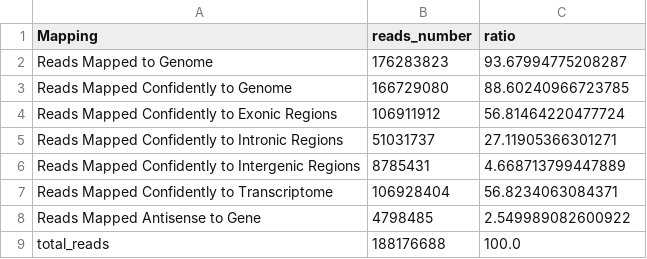
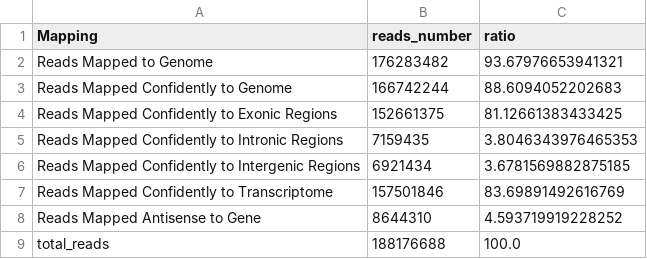
Before and after one commit to shaperones/athaliana_trv_scrnaseq, a CSV file: sources/mobivision_stats_alt_trv/L2/Map_stats.csv, drawn as a sheet.

```diff
--- a/sources/mobivision_stats_alt_trv/L2/Map_stats.csv
+++ b/sources/mobivision_stats_alt_trv/L2/Map_stats.csv
@@ -1,9 +1,9 @@
 Mapping,reads_number,ratio
-Reads Mapped to Genome,176283823,93.67994775208287
-Reads Mapped Confidently to Genome,166729080,88.60240966723785
-Reads Mapped Confidently to Exonic Regions,106911912,56.81464220477724
-Reads Mapped Confidently to Intronic Regions,51031737,27.11905366301271
-Reads Mapped Confidently to Intergenic Regions,8785431,4.668713799447889
-Reads Mapped Confidently to Transcriptome,106928404,56.8234063084371
-Reads Mapped Antisense to Gene,4798485,2.549989082600922
+Reads Mapped to Genome,176283482,93.67976653941321
+Reads Mapped Confidently to Genome,166742244,88.6094052202683
+Reads Mapped Confidently to Exonic Regions,152661375,81.12661383433425
+Reads Mapped Confidently to Intronic Regions,7159435,3.8046343976465353
+Reads Mapped Confidently to Intergenic Regions,6921434,3.6781569882875185
+Reads Mapped Confidently to Transcriptome,157501846,83.69891492616769
+Reads Mapped Antisense to Gene,8644310,4.593719919228252
 total_reads,188176688,100.0
```
Also changed, not shown: sources/mobivision_stats_alt_trv/L1/Map_stats.csv, sources/mobivision_stats_alt_trv/L2/L2_L00_summary.csv, 10 other files.
